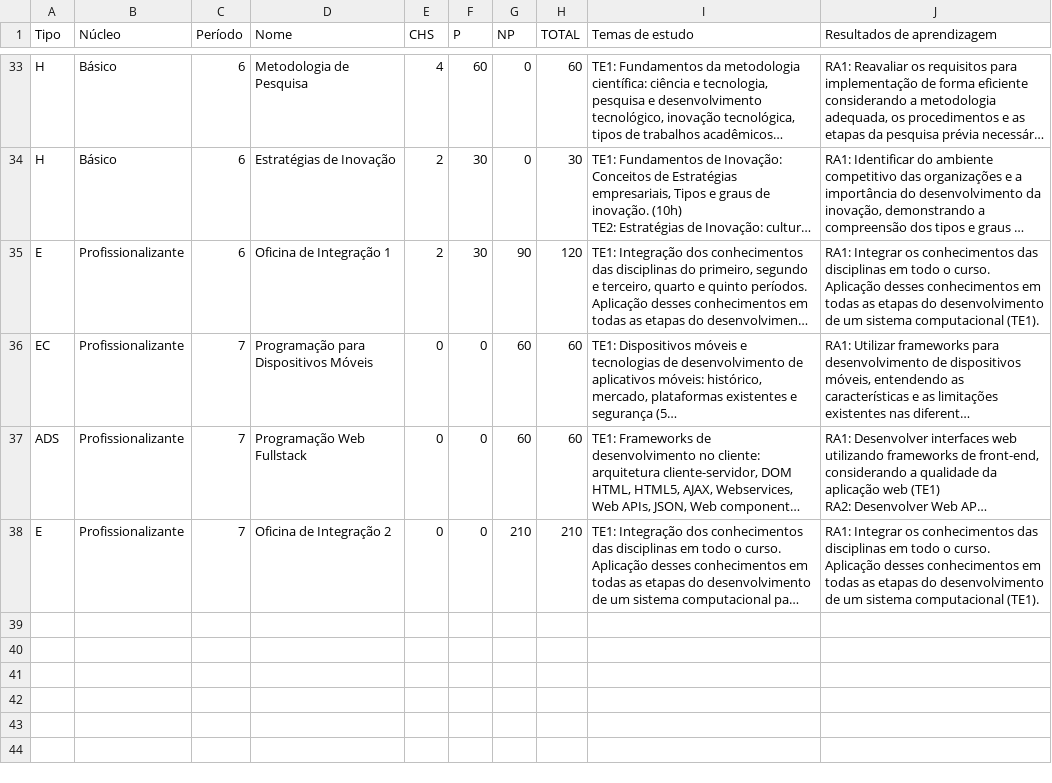
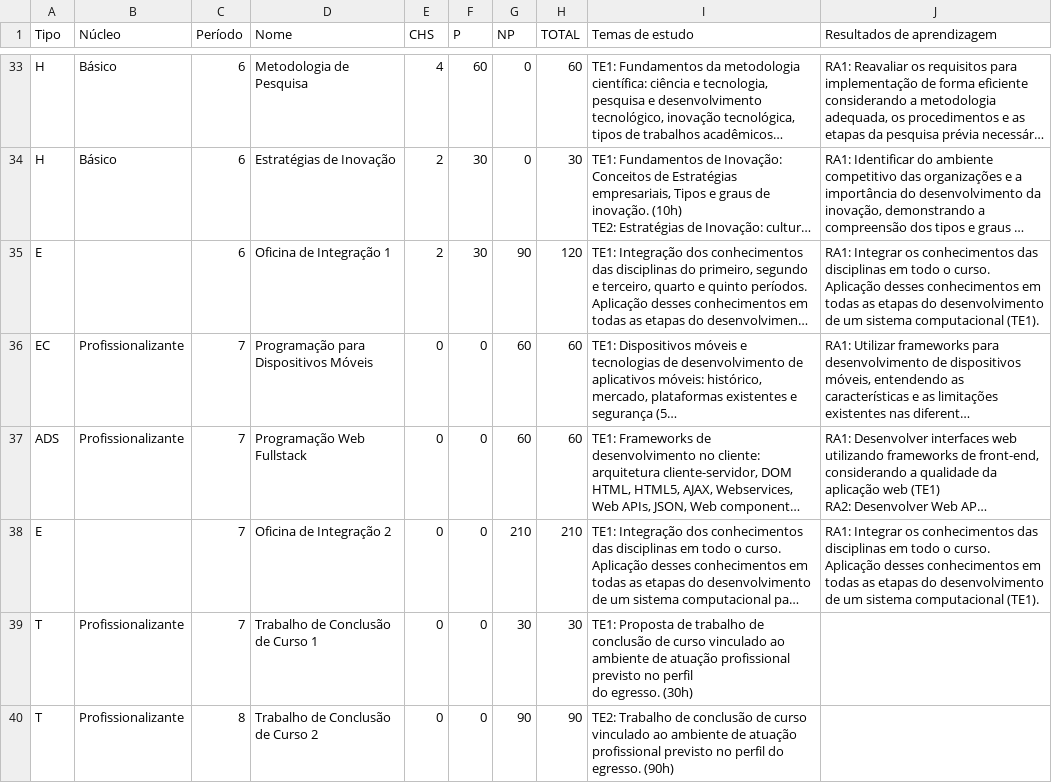
Before and after one commit to watinha/tables-ppc-coens, a CSV file: data/obrigatorias.csv, drawn as a sheet; only a part is shown, gaps mark what is left out; long unchanged cells end in …; ↵ is a line break in a cell; the diff names each change by its address in the sheet, - before the commit and + after, or states it on an @@ line.

Commit message:
generating ead table

```diff
--- a/data/obrigatorias.csv
+++ b/data/obrigatorias.csv
-B35 (Núcleo): Profissionalizante
+B35 (Núcleo): (empty)
-B38 (Núcleo): Profissionalizante
+B38 (Núcleo): (empty)
+row 39: T | Profissionalizante | 7 | Trabalho de Conclusão de Curso 1 | 0 | 0 | 30 | 30 | TE1: Proposta de trabalho de conclusão de curso vinculado ao ambiente de atuação profissional previsto no perfil ↵ do egresso. (30h)
+row 40: T | Profissionalizante | 8 | Trabalho de Conclusão de Curso 2 | 0 | 0 | 90 | 90 | TE2: Trabalho de conclusão de curso vinculado ao ambiente de atuação profissional previsto no perfil do egresso. (90h)
```
Also changed, not shown: 6 other files.
